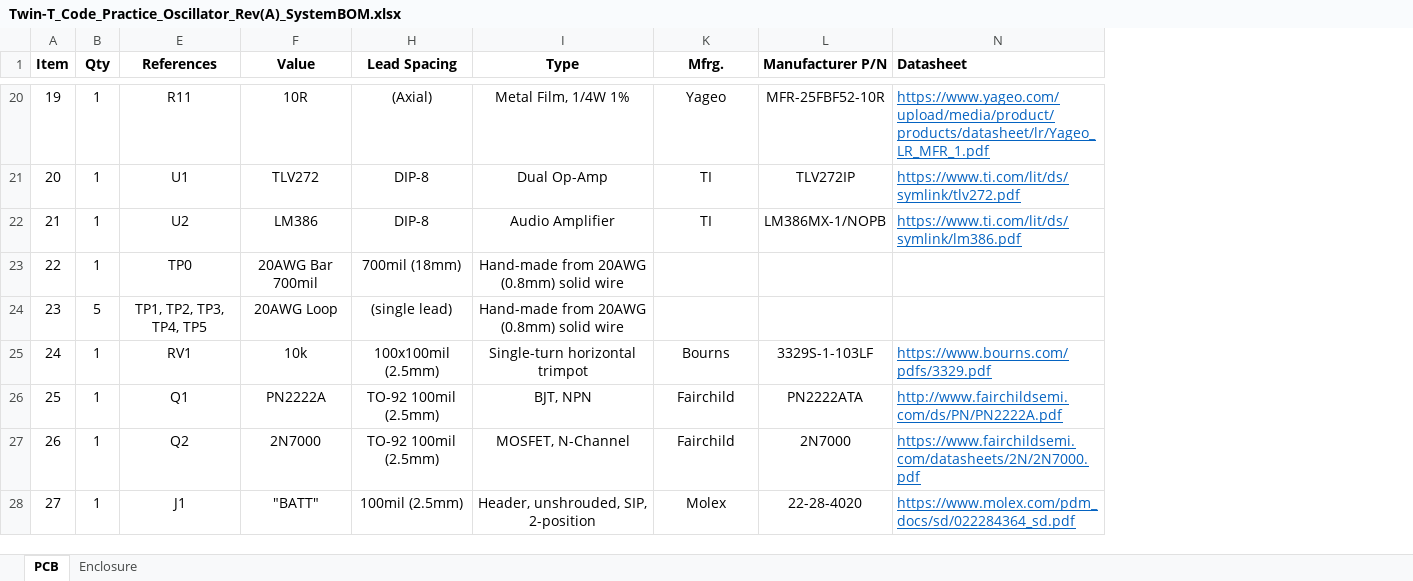
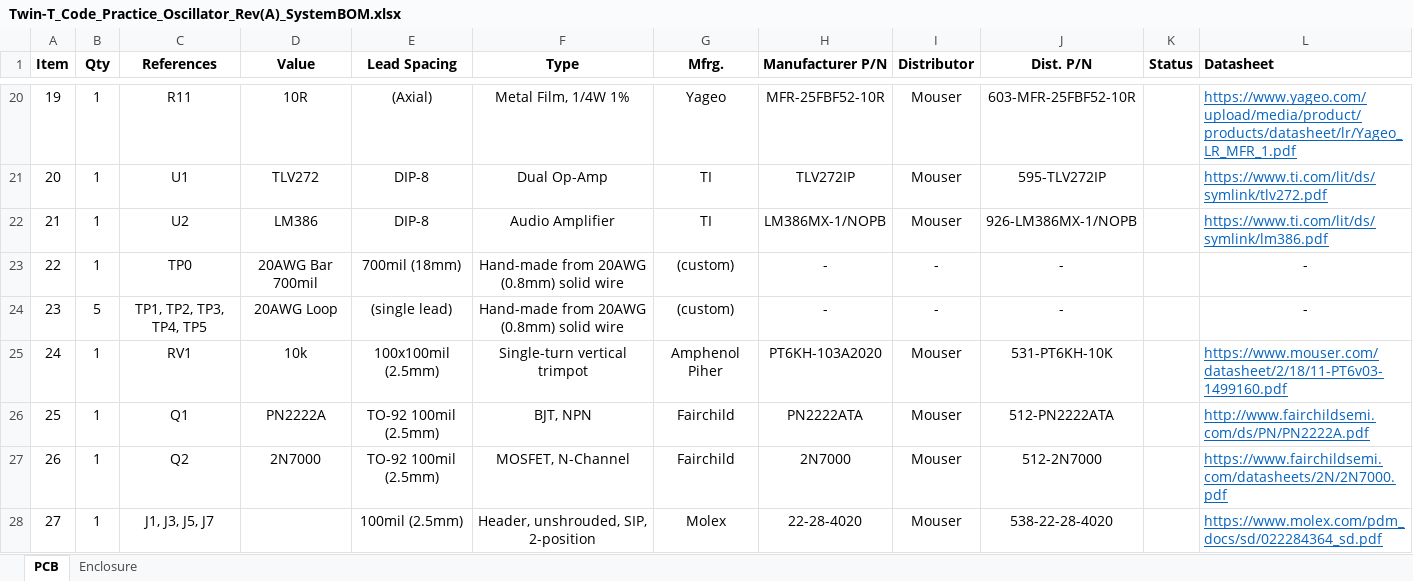
Before and after one commit to JeffB-BE/Morse-CPO, an Excel workbook: Twin-T_Code_Practice_Oscillator_Rev(A)_SystemBOM.xlsx, sheet PCB, drawn as a sheet; only a part is shown, gaps mark what is left out; values as stored, in another font and other column widths than the file's, no borders; addresses are those after the commit; the diff covers the shown part only; the diff names each change by its address in the sheet, - before the commit and + after, or states it on an @@ line.

```diff
--- a/Twin-T_Code_Practice_Oscillator_Rev(A)_SystemBOM.xlsx (sheet PCB)
+++ b/Twin-T_Code_Practice_Oscillator_Rev(A)_SystemBOM.xlsx (sheet PCB)
+column I (Distributor), rows 20-28: Mouser | Mouser | Mouser | - | - | Mouser | Mouser | Mouser | Mouser
@@ column J (Dist. P/N) unhidden, rows 20-28: 603-MFR-25FBF52-10R | 595-TLV272IP | 926-LM386MX-1/NOPB | - | - | 531-PT6KH-10K | 512-PN2222ATA | 512-2N7000 | 538-22-28-4020 @@
+column K (Status), empty
-G23:G24 (Mfrg.): (empty)
+G23:G24 (Mfrg.): (custom)
-H23:H24 (Manufacturer P/N): (empty)
+H23:H24 (Manufacturer P/N): -
-L23:L24 (Datasheet): (empty)
+L23:L24 (Datasheet): -
-F25 (Type): Single-turn horizontal trimpot
+F25 (Type): Single-turn vertical trimpot
-G25 (Mfrg.): Bourns
+G25 (Mfrg.): Amphenol Piher
-H25 (Manufacturer P/N): 3329S-1-103LF
+H25 (Manufacturer P/N): PT6KH-103A2020
-L25 (Datasheet): https://www.bourns.com/pdfs/3329.pdf
+L25 (Datasheet): https://www.mouser.com/datasheet/2/18/11-PT6v03-1499160.pdf
-C28 (References): J1
+C28 (References): J1, J3, J5, J7
-D28 (Value): "BATT"
+D28 (Value): (empty)
```
Also changed, not shown: 5 removed rows, 2 edited cells and row numbers in column A elsewhere in this sheet, sheet Enclosure, hidden cells, 32 other files.
